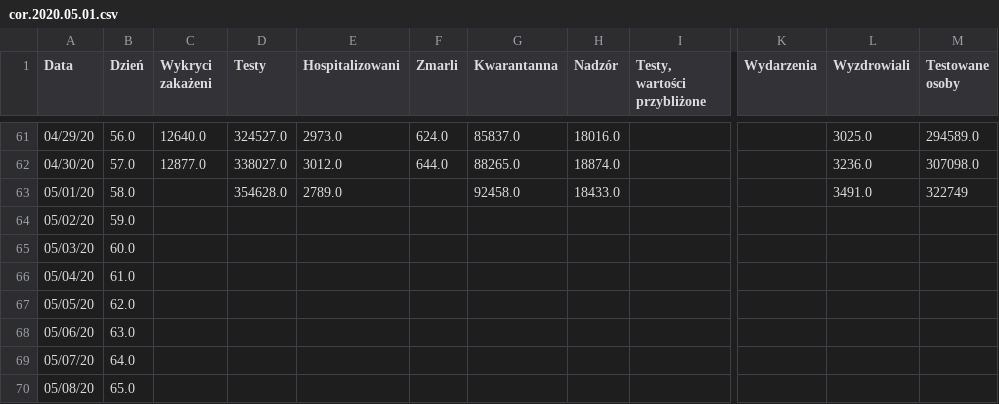
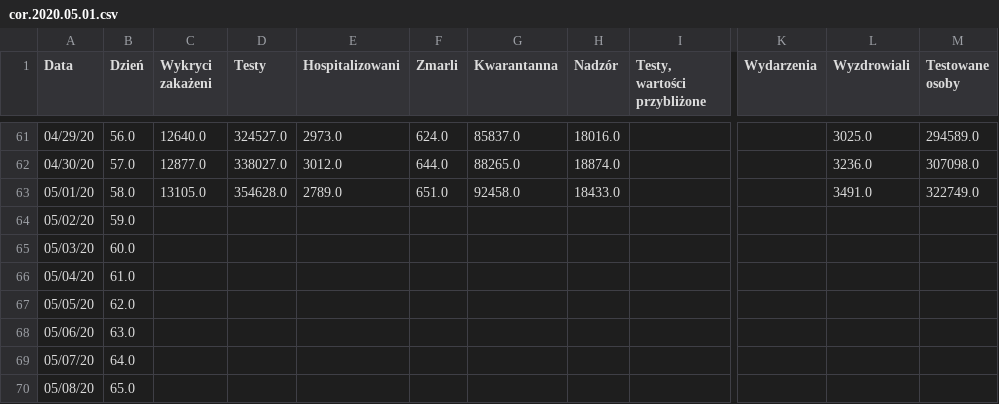
Before and after one commit to anuszka/COVID-19-MZ_GOV_PL, a CSV file: data/cor.2020.05.01.csv, drawn as a sheet; only a part is shown, gaps mark what is left out; the diff names each change by its address in the sheet, - before the commit and + after, or states it on an @@ line.

Commit message:
update

```diff
--- a/data/cor.2020.05.01.csv
+++ b/data/cor.2020.05.01.csv
-C63 (Wykryci zakażeni): (empty)
+C63 (Wykryci zakażeni): 13105.0
-F63 (Zmarli): (empty)
+F63 (Zmarli): 651.0
-M63 (Testowane osoby): 322749
+M63 (Testowane osoby): 322749.0
```
